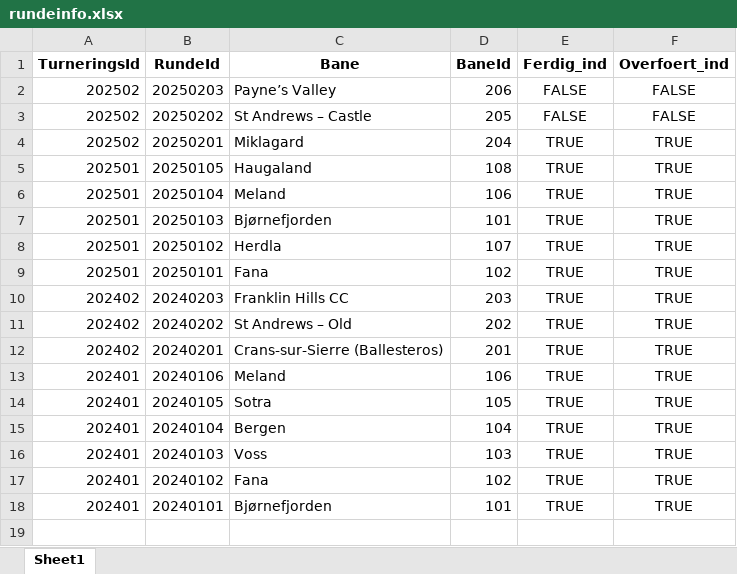
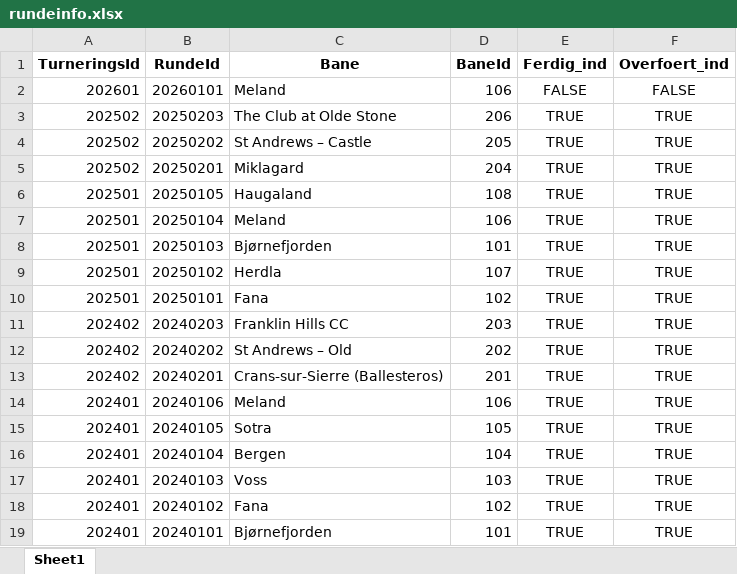
Before and after one commit to karelerum/golfbuddies_streamlit, an Excel workbook: golf_streamlit/data/rundeinfo.xlsx, sheet Sheet1, drawn as a sheet; values as stored, in another font and other column widths than the file's, no borders; addresses are those after the commit; the diff names each change by its address in the sheet, - before the commit and + after, or states it on an @@ line.

```diff
--- a/golf_streamlit/data/rundeinfo.xlsx (sheet Sheet1)
+++ b/golf_streamlit/data/rundeinfo.xlsx (sheet Sheet1)
+row 2: 202601 | 20260101 | Meland | 106 | FALSE | FALSE
-C3 (Bane): Payne’s Valley
+C3 (Bane): The Club at Olde Stone
-E3:E4 (Ferdig_ind): FALSE
+E3:E4 (Ferdig_ind): TRUE
-F3:F4 (Overfoert_ind): FALSE
+F3:F4 (Overfoert_ind): TRUE
```
Also changed, not shown: golf_streamlit/data/resultat_hist.xlsx, golf_streamlit/data/turneringsinfo.xlsx, 2 other files.
